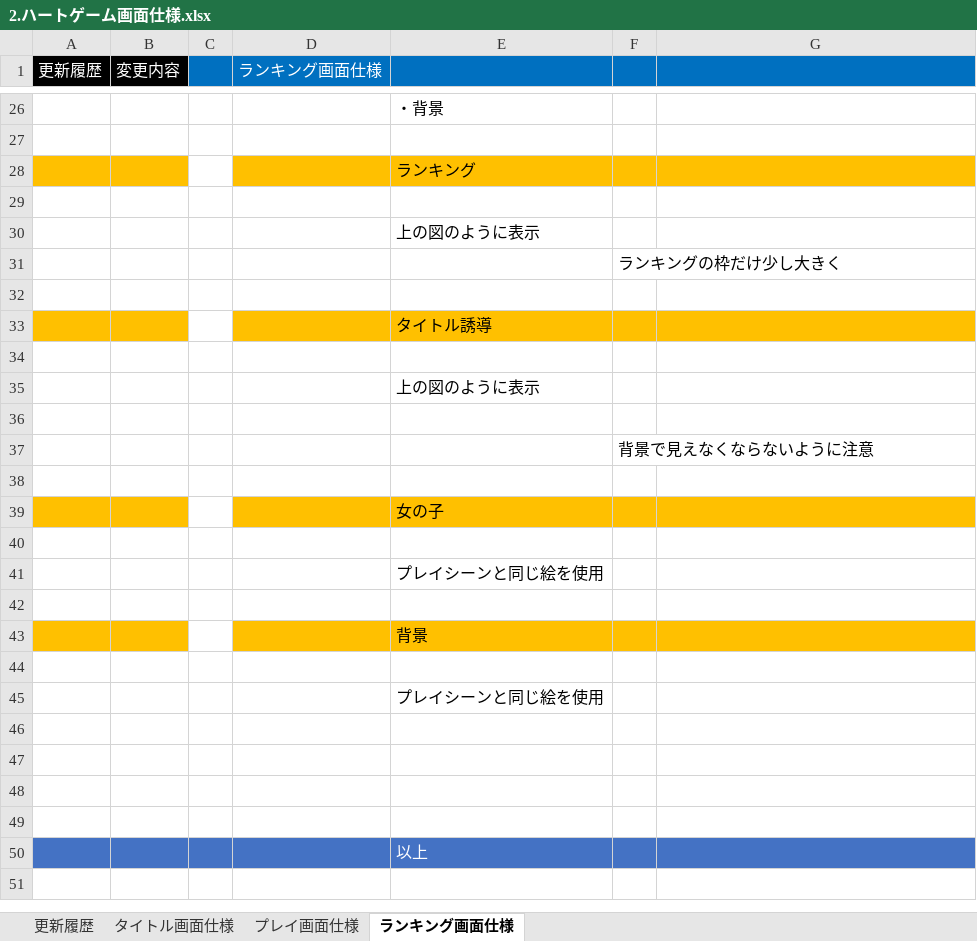
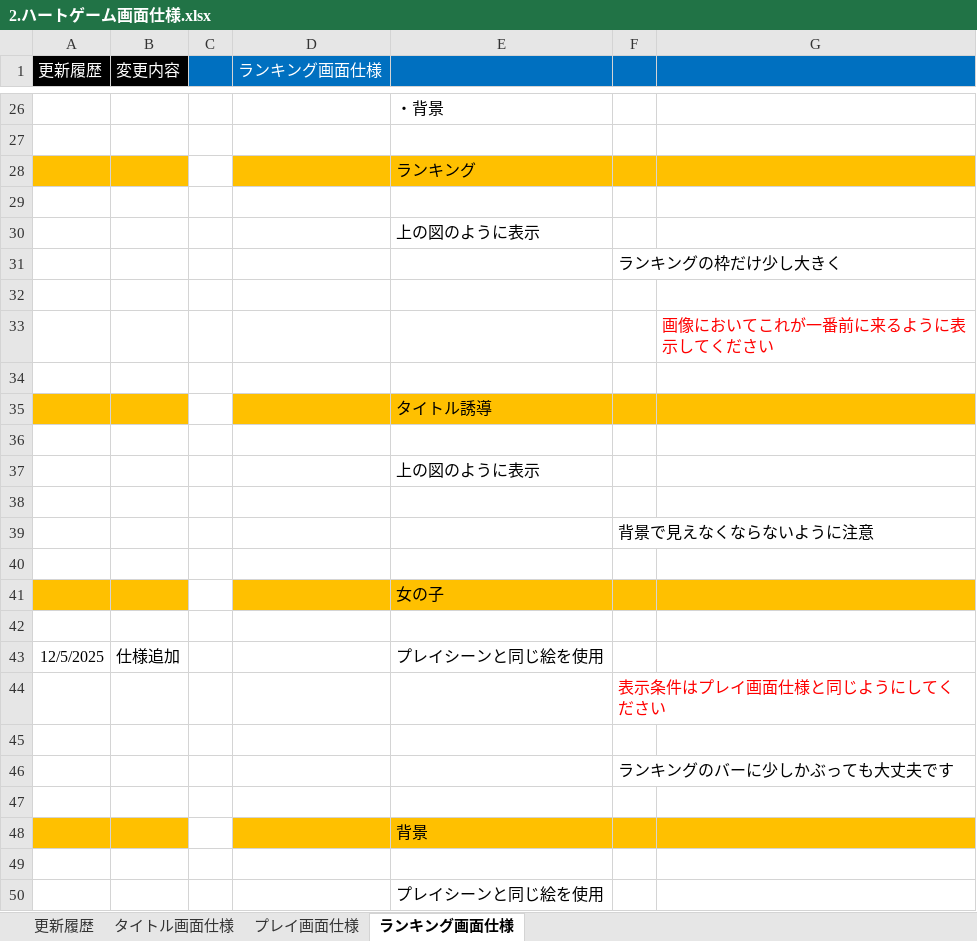
Before and after one commit to hakonohito/tujigiri-man, an Excel workbook: 合成後project/Document/２.ハートゲーム資料/2.ハートゲーム画面仕様.xlsx, sheet ランキング画面仕様, drawn as a sheet; only a part is shown, gaps mark what is left out; the shorter side is filled out with more unchanged rows; values as stored, in another font and other column widths than the file's, no borders; charts and pictures not drawn; addresses are those after the commit; the diff names each change by its address in the sheet, - before the commit and + after, or states it on an @@ line.

```diff
--- a/合成後project/Document/２.ハートゲーム資料/2.ハートゲーム画面仕様.xlsx (sheet ランキング画面仕様)
+++ b/合成後project/Document/２.ハートゲーム資料/2.ハートゲーム画面仕様.xlsx (sheet ランキング画面仕様)
+row 33:  |  |  |  |  |  | 画像においてこれが一番前に来るように表示してください
+row 34: (empty)
+row 43: 12/5/2025 | 仕様追加 |  |  | プレイシーンと同じ絵を使用
+row 44:  |  |  |  |  | 表示条件はプレイ画面仕様と同じようにしてください
-E45: プレイシーンと同じ絵を使用
+E45: (empty)
+row 46:  |  |  |  |  | ランキングのバーに少しかぶっても大丈夫です
```
Also changed, not shown: sheet 更新履歴, sheet タイトル画面仕様, sheet プレイ画面仕様, charts or pictures.
